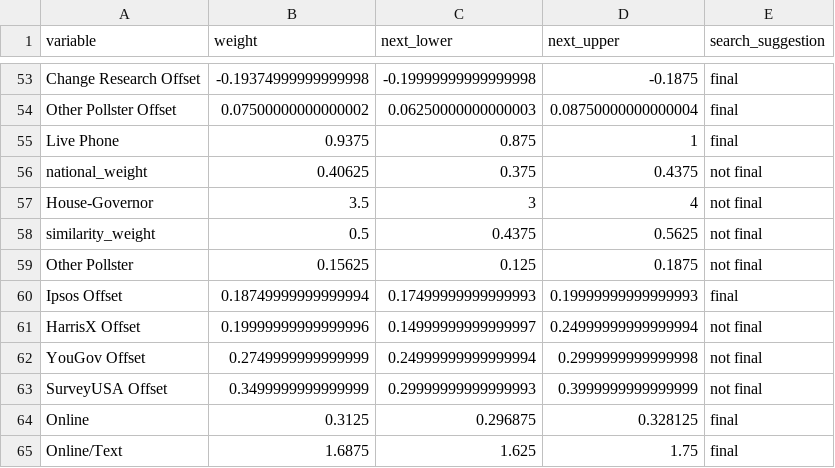
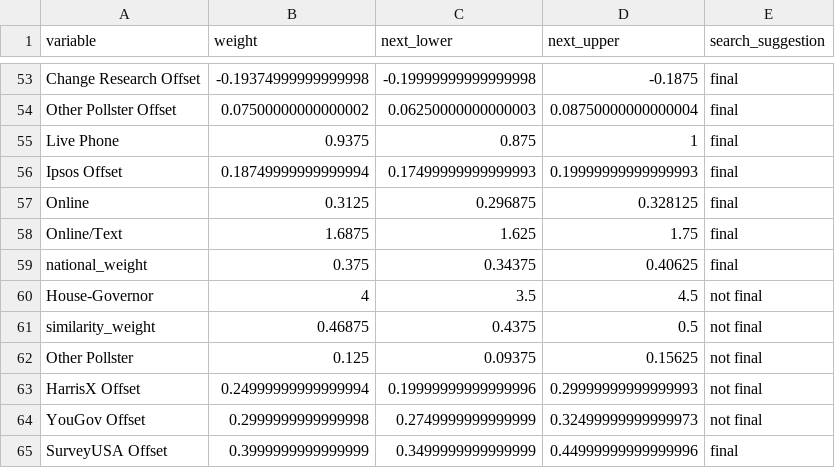
Before and after one commit to markjrieke/2022-midterm-forecasts, a CSV file: data/models/midterm_model/variable_weights.csv, drawn as a sheet; only a part is shown, gaps mark what is left out; removed rows and columns are numbered as before the commit, all else as after; the diff names each change by its address in the sheet, - before the commit and + after, or states it on an @@ line.

```diff
--- a/data/models/midterm_model/variable_weights.csv
+++ b/data/models/midterm_model/variable_weights.csv
-row 56: national_weight | 0.40625 | 0.375 | 0.4375 | not final
-row 57: House-Governor | 3.5 | 3 | 4 | not final
-row 58: similarity_weight | 0.5 | 0.4375 | 0.5625 | not final
-row 59: Other Pollster | 0.15625 | 0.125 | 0.1875 | not final
-row 61: HarrisX Offset | 0.19999999999999996 | 0.14999999999999997 | 0.24999999999999994 | not final
-row 62: YouGov Offset | 0.2749999999999999 | 0.24999999999999994 | 0.2999999999999998 | not final
-row 63: SurveyUSA Offset | 0.3499999999999999 | 0.29999999999999993 | 0.3999999999999999 | not final
+row 59: national_weight | 0.375 | 0.34375 | 0.40625 | final
+row 60: House-Governor | 4 | 3.5 | 4.5 | not final
+row 61: similarity_weight | 0.46875 | 0.4375 | 0.5 | not final
+row 62: Other Pollster | 0.125 | 0.09375 | 0.15625 | not final
+row 63: HarrisX Offset | 0.24999999999999994 | 0.19999999999999996 | 0.29999999999999993 | not final
+row 64: YouGov Offset | 0.2999999999999998 | 0.2749999999999999 | 0.32499999999999973 | not final
+row 65: SurveyUSA Offset | 0.3999999999999999 | 0.3499999999999999 | 0.44999999999999996 | final
```
Also changed, not shown: data/models/midterm_model/rmse_tracker.csv, 1 other file.
